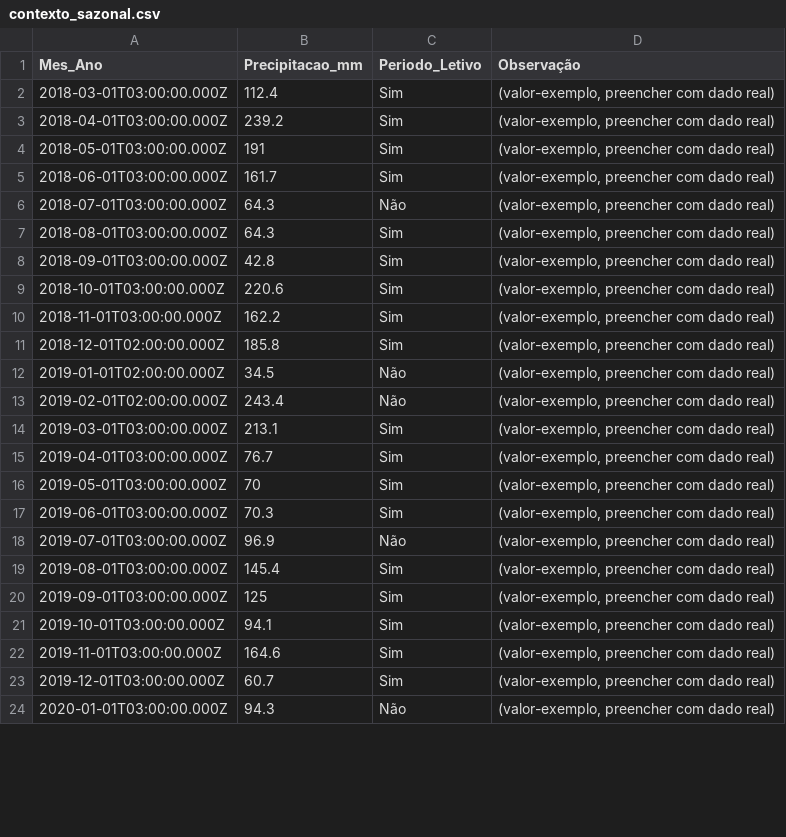
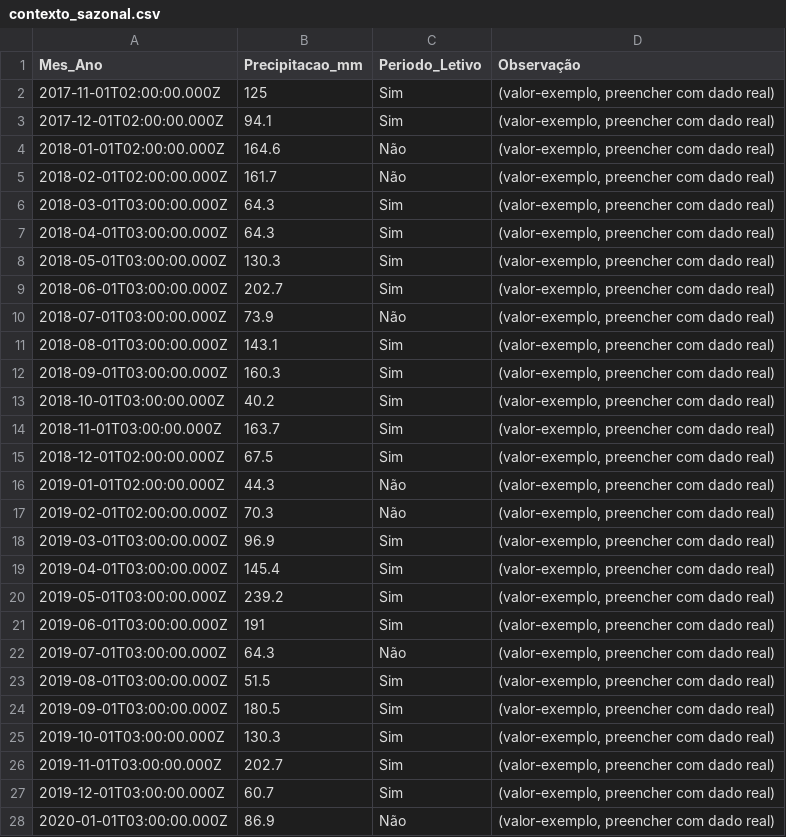
Before and after one commit to adinailson88/malha-previsao-custos, a CSV file: dados_csv/contexto_sazonal.csv, drawn as a sheet; only a part is shown; the diff covers the shown part only.

```diff
--- a/dados_csv/contexto_sazonal.csv
+++ b/dados_csv/contexto_sazonal.csv
@@ -1,24 +1,28 @@
 Mes_Ano,Precipitacao_mm,Periodo_Letivo,Observação
-2018-03-01T03:00:00.000Z,112.4,Sim,"(valor-exemplo, preencher com dado real)"
-2018-04-01T03:00:00.000Z,239.2,Sim,"(valor-exemplo, preencher com dado real)"
-2018-05-01T03:00:00.000Z,191,Sim,"(valor-exemplo, preencher com dado real)"
-2018-06-01T03:00:00.000Z,161.7,Sim,"(valor-exemplo, preencher com dado real)"
-2018-07-01T03:00:00.000Z,64.3,Não,"(valor-exemplo, preencher com dado real)"
-2018-08-01T03:00:00.000Z,64.3,Sim,"(valor-exemplo, preencher com dado real)"
-2018-09-01T03:00:00.000Z,42.8,Sim,"(valor-exemplo, preencher com dado real)"
-2018-10-01T03:00:00.000Z,220.6,Sim,"(valor-exemplo, preencher com dado real)"
-2018-11-01T03:00:00.000Z,162.2,Sim,"(valor-exemplo, preencher com dado real)"
-2018-12-01T02:00:00.000Z,185.8,Sim,"(valor-exemplo, preencher com dado real)"
-2019-01-01T02:00:00.000Z,34.5,Não,"(valor-exemplo, preencher com dado real)"
-2019-02-01T02:00:00.000Z,243.4,Não,"(valor-exemplo, preencher com dado real)"
-2019-03-01T03:00:00.000Z,213.1,Sim,"(valor-exemplo, preencher com dado real)"
-2019-04-01T03:00:00.000Z,76.7,Sim,"(valor-exemplo, preencher com dado real)"
-2019-05-01T03:00:00.000Z,70,Sim,"(valor-exemplo, preencher com dado real)"
-2019-06-01T03:00:00.000Z,70.3,Sim,"(valor-exemplo, preencher com dado real)"
-2019-07-01T03:00:00.000Z,96.9,Não,"(valor-exemplo, preencher com dado real)"
-2019-08-01T03:00:00.000Z,145.4,Sim,"(valor-exemplo, preencher com dado real)"
-2019-09-01T03:00:00.000Z,125,Sim,"(valor-exemplo, preencher com dado real)"
-2019-10-01T03:00:00.000Z,94.1,Sim,"(valor-exemplo, preencher com dado real)"
-2019-11-01T03:00:00.000Z,164.6,Sim,"(valor-exemplo, preencher com dado real)"
+2017-11-01T02:00:00.000Z,125,Sim,"(valor-exemplo, preencher com dado real)"
+2017-12-01T02:00:00.000Z,94.1,Sim,"(valor-exemplo, preencher com dado real)"
+2018-01-01T02:00:00.000Z,164.6,Não,"(valor-exemplo, preencher com dado real)"
+2018-02-01T02:00:00.000Z,161.7,Não,"(valor-exemplo, preencher com dado real)"
+2018-03-01T03:00:00.000Z,64.3,Sim,"(valor-exemplo, preencher com dado real)"
+2018-04-01T03:00:00.000Z,64.3,Sim,"(valor-exemplo, preencher com dado real)"
+2018-05-01T03:00:00.000Z,130.3,Sim,"(valor-exemplo, preencher com dado real)"
+2018-06-01T03:00:00.000Z,202.7,Sim,"(valor-exemplo, preencher com dado real)"
+2018-07-01T03:00:00.000Z,73.9,Não,"(valor-exemplo, preencher com dado real)"
+2018-08-01T03:00:00.000Z,143.1,Sim,"(valor-exemplo, preencher com dado real)"
+2018-09-01T03:00:00.000Z,160.3,Sim,"(valor-exemplo, preencher com dado real)"
+2018-10-01T03:00:00.000Z,40.2,Sim,"(valor-exemplo, preencher com dado real)"
+2018-11-01T03:00:00.000Z,163.7,Sim,"(valor-exemplo, preencher com dado real)"
+2018-12-01T02:00:00.000Z,67.5,Sim,"(valor-exemplo, preencher com dado real)"
+2019-01-01T02:00:00.000Z,44.3,Não,"(valor-exemplo, preencher com dado real)"
+2019-02-01T02:00:00.000Z,70.3,Não,"(valor-exemplo, preencher com dado real)"
+2019-03-01T03:00:00.000Z,96.9,Sim,"(valor-exemplo, preencher com dado real)"
+2019-04-01T03:00:00.000Z,145.4,Sim,"(valor-exemplo, preencher com dado real)"
+2019-05-01T03:00:00.000Z,239.2,Sim,"(valor-exemplo, preencher com dado real)"
+2019-06-01T03:00:00.000Z,191,Sim,"(valor-exemplo, preencher com dado real)"
+2019-07-01T03:00:00.000Z,64.3,Não,"(valor-exemplo, preencher com dado real)"
+2019-08-01T03:00:00.000Z,51.5,Sim,"(valor-exemplo, preencher com dado real)"
+2019-09-01T03:00:00.000Z,180.5,Sim,"(valor-exemplo, preencher com dado real)"
+2019-10-01T03:00:00.000Z,130.3,Sim,"(valor-exemplo, preencher com dado real)"
+2019-11-01T03:00:00.000Z,202.7,Sim,"(valor-exemplo, preencher com dado real)"
 2019-12-01T03:00:00.000Z,60.7,Sim,"(valor-exemplo, preencher com dado real)"
-2020-01-01T03:00:00.000Z,94.3,Não,"(valor-exemplo, preencher com dado real)"
+2020-01-01T03:00:00.000Z,86.9,Não,"(valor-exemplo, preencher com dado real)"
```
Also changed, not shown: 90 edited cells elsewhere in this file, dados_csv/filtros_disponiveis.csv, dados_csv/previsao_custo_detalhes.csv, 10 other files.
